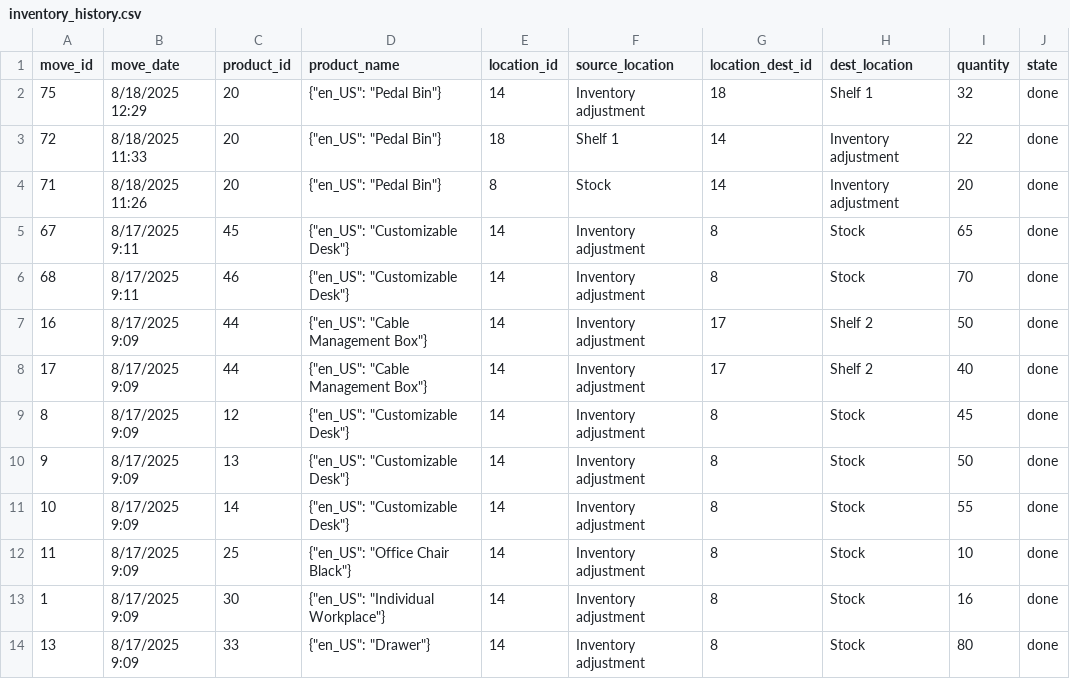
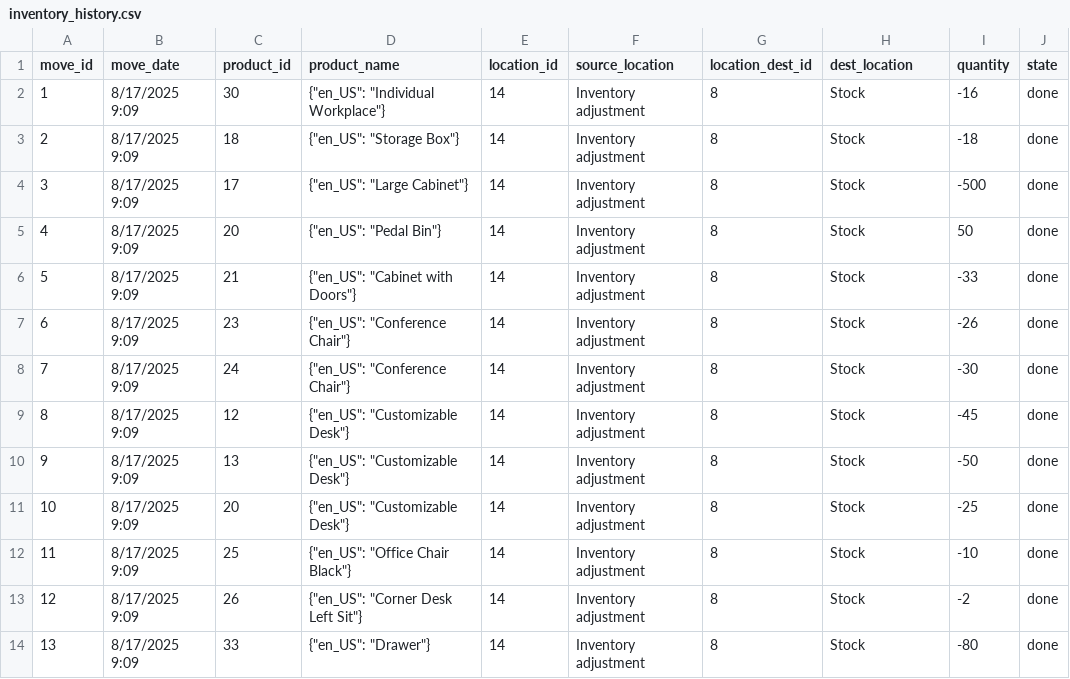
Before and after one commit to akrishnan77/Odoo, a CSV file: fastapi-backend/inventory_history.csv, drawn as a sheet; only a part is shown; the diff covers the shown part only.

```diff
--- a/fastapi-backend/inventory_history.csv
+++ b/fastapi-backend/inventory_history.csv
@@ -1,14 +1,14 @@
 move_id,move_date,product_id,product_name,location_id,source_location,location_dest_id,dest_location,quantity,state
-75,8/18/2025 12:29,20,"{""en_US"": ""Pedal Bin""}",14,Inventory adjustment,18,Shelf 1,32,done
-72,8/18/2025 11:33,20,"{""en_US"": ""Pedal Bin""}",18,Shelf 1,14,Inventory adjustment,22,done
-71,8/18/2025 11:26,20,"{""en_US"": ""Pedal Bin""}",8,Stock,14,Inventory adjustment,20,done
-67,8/17/2025 9:11,45,"{""en_US"": ""Customizable Desk""}",14,Inventory adjustment,8,Stock,65,done
-68,8/17/2025 9:11,46,"{""en_US"": ""Customizable Desk""}",14,Inventory adjustment,8,Stock,70,done
-16,8/17/2025 9:09,44,"{""en_US"": ""Cable Management Box""}",14,Inventory adjustment,17,Shelf 2,50,done
-17,8/17/2025 9:09,44,"{""en_US"": ""Cable Management Box""}",14,Inventory adjustment,17,Shelf 2,40,done
-8,8/17/2025 9:09,12,"{""en_US"": ""Customizable Desk""}",14,Inventory adjustment,8,Stock,45,done
-9,8/17/2025 9:09,13,"{""en_US"": ""Customizable Desk""}",14,Inventory adjustment,8,Stock,50,done
-10,8/17/2025 9:09,14,"{""en_US"": ""Customizable Desk""}",14,Inventory adjustment,8,Stock,55,done
-11,8/17/2025 9:09,25,"{""en_US"": ""Office Chair Black""}",14,Inventory adjustment,8,Stock,10,done
-1,8/17/2025 9:09,30,"{""en_US"": ""Individual Workplace""}",14,Inventory adjustment,8,Stock,16,done
-13,8/17/2025 9:09,33,"{""en_US"": ""Drawer""}",14,Inventory adjustment,8,Stock,80,done
+1,8/17/2025 9:09,30,"{""en_US"": ""Individual Workplace""}",14,Inventory adjustment,8,Stock,-16,done
+2,8/17/2025 9:09,18,"{""en_US"": ""Storage Box""}",14,Inventory adjustment,8,Stock,-18,done
+3,8/17/2025 9:09,17,"{""en_US"": ""Large Cabinet""}",14,Inventory adjustment,8,Stock,-500,done
+4,8/17/2025 9:09,20,"{""en_US"": ""Pedal Bin""}",14,Inventory adjustment,8,Stock,50,done
+5,8/17/2025 9:09,21,"{""en_US"": ""Cabinet with Doors""}",14,Inventory adjustment,8,Stock,-33,done
+6,8/17/2025 9:09,23,"{""en_US"": ""Conference Chair""}",14,Inventory adjustment,8,Stock,-26,done
+7,8/17/2025 9:09,24,"{""en_US"": ""Conference Chair""}",14,Inventory adjustment,8,Stock,-30,done
+8,8/17/2025 9:09,12,"{""en_US"": ""Customizable Desk""}",14,Inventory adjustment,8,Stock,-45,done
+9,8/17/2025 9:09,13,"{""en_US"": ""Customizable Desk""}",14,Inventory adjustment,8,Stock,-50,done
+10,8/17/2025 9:09,20,"{""en_US"": ""Customizable Desk""}",14,Inventory adjustment,8,Stock,-25,done
+11,8/17/2025 9:09,25,"{""en_US"": ""Office Chair Black""}",14,Inventory adjustment,8,Stock,-10,done
+12,8/17/2025 9:09,26,"{""en_US"": ""Corner Desk Left Sit""}",14,Inventory adjustment,8,Stock,-2,done
+13,8/17/2025 9:09,33,"{""en_US"": ""Drawer""}",14,Inventory adjustment,8,Stock,-80,done
```
Also changed, not shown: 1 added row, 5 removed rows and 12 edited cells elsewhere in this file, 4 other files.
